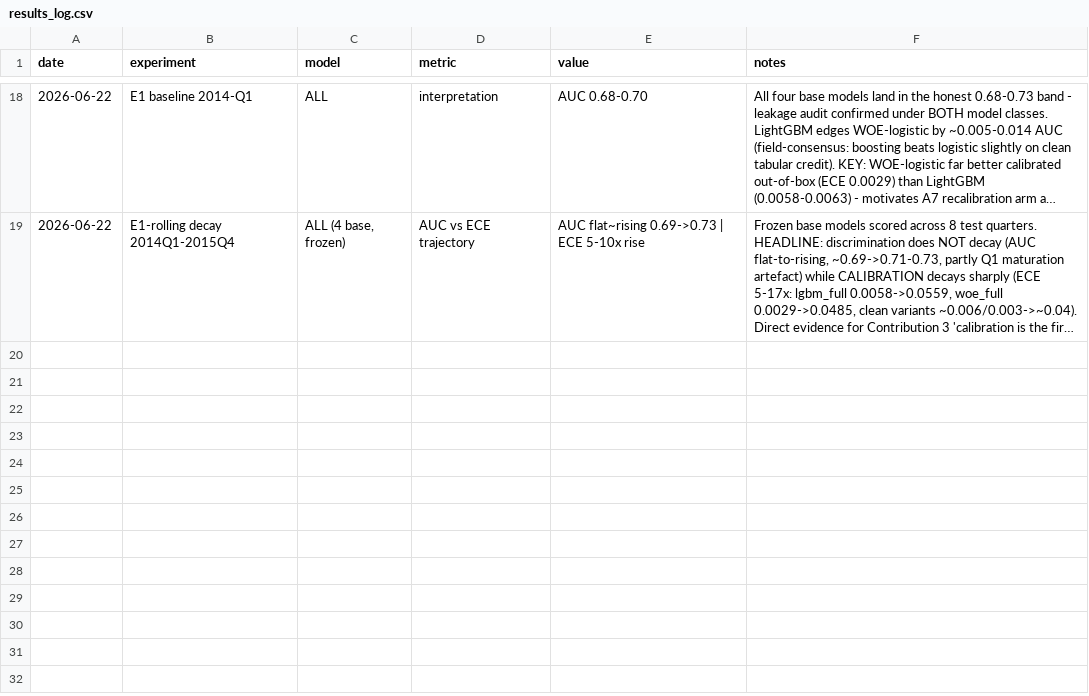
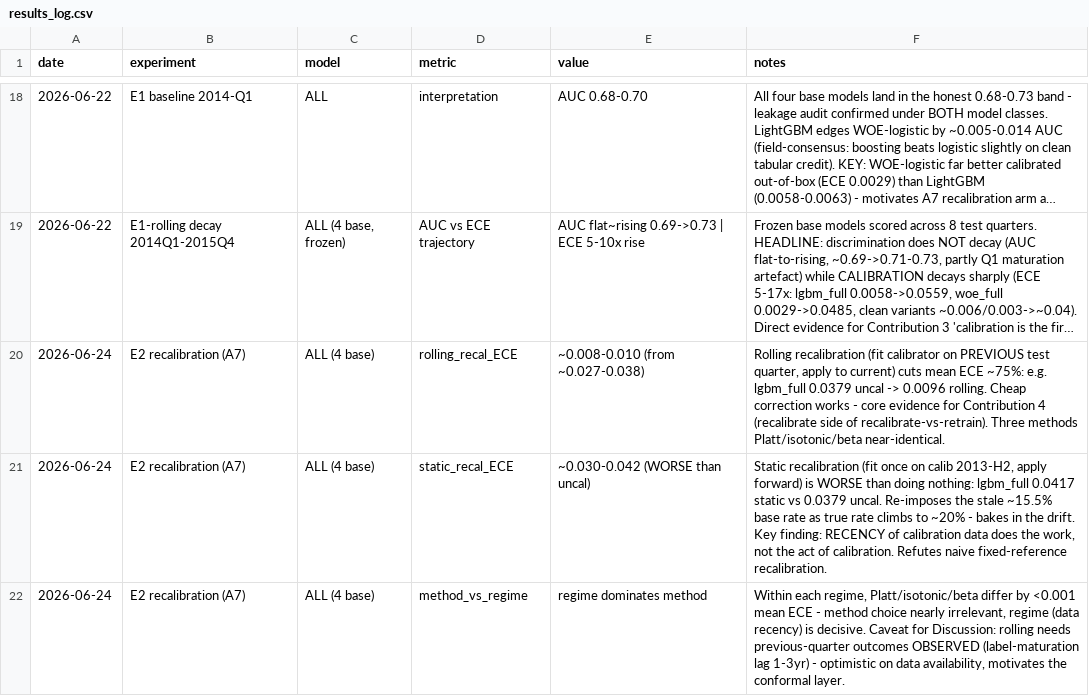
Before and after one commit to ilariab31/credit-conformal-thesis, a CSV file: results/results_log.csv, drawn as a sheet; only a part is shown, gaps mark what is left out; long unchanged cells end in …; the diff names each change by its address in the sheet, - before the commit and + after, or states it on an @@ line.

Commit message:
A7: recalibration arm - rolling recal cuts ECE ~75%, static recal backfires (recency dominates method)

```diff
--- a/results/results_log.csv
+++ b/results/results_log.csv
+row 20: 2026-06-24 | E2 recalibration (A7) | ALL (4 base) | rolling_recal_ECE | ~0.008-0.010 (from ~0.027-0.038) | Rolling recalibration (fit calibrator on PREVIOUS test quarter, apply to current) cuts mean ECE ~75%: e.g. lgbm_full 0.0379 uncal -> 0.0096 rolling. Cheap correction works - core evidence for Contribution 4 (recalibrate side of recalibrate-vs-retrain). Three methods Platt/isotonic/beta near-identical.
+row 21: 2026-06-24 | E2 recalibration (A7) | ALL (4 base) | static_recal_ECE | ~0.030-0.042 (WORSE than uncal) | Static recalibration (fit once on calib 2013-H2, apply forward) is WORSE than doing nothing: lgbm_full 0.0417 static vs 0.0379 uncal. Re-imposes the stale ~15.5% base rate as true rate climbs to ~20% - bakes in the drift. Key finding: RECENCY of calibration data does the work, not the act of calibration. Refutes naive fixed-reference recalibration.
+row 22: 2026-06-24 | E2 recalibration (A7) | ALL (4 base) | method_vs_regime | regime dominates method | Within each regime, Platt/isotonic/beta differ by <0.001 mean ECE - method choice nearly irrelevant, regime (data recency) is decisive. Caveat for Discussion: rolling needs previous-quarter outcomes OBSERVED (label-maturation lag 1-3yr) - optimistic on data availability, motivates the conformal layer.
```
Also changed, not shown: 1 other file.
